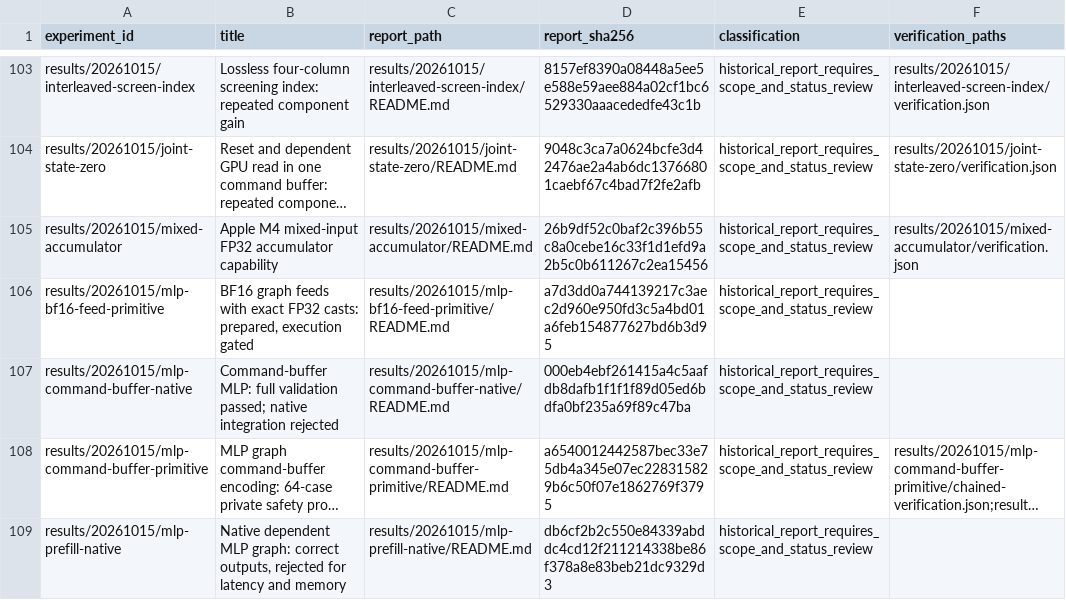
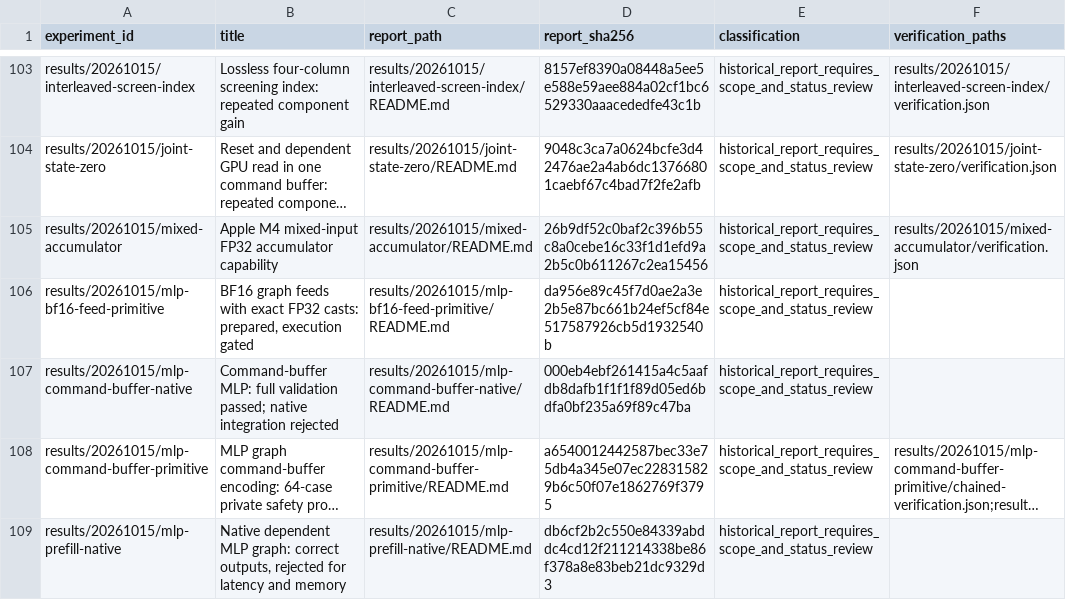
Before and after one commit to xlang-foundation/Garnet, a CSV file: docs/research/metal-method-evidence/index.csv, drawn as a sheet; only a part is shown, gaps mark what is left out; long unchanged cells end in …; the diff names each change by its address in the sheet, - before the commit and + after, or states it on an @@ line.

```diff
--- a/docs/research/metal-method-evidence/index.csv
+++ b/docs/research/metal-method-evidence/index.csv
-D106 (report_sha256): a7d3dd0a744139217c3aec2d960e950fd3c5a4bd01a6feb154877627bd6b3d95
+D106 (report_sha256): da956e89c45f7d0ae2a3e2b5e87bc661b24ef5cf84e517587926cb5d1932540b
```
Also changed, not shown: 11 other files.
